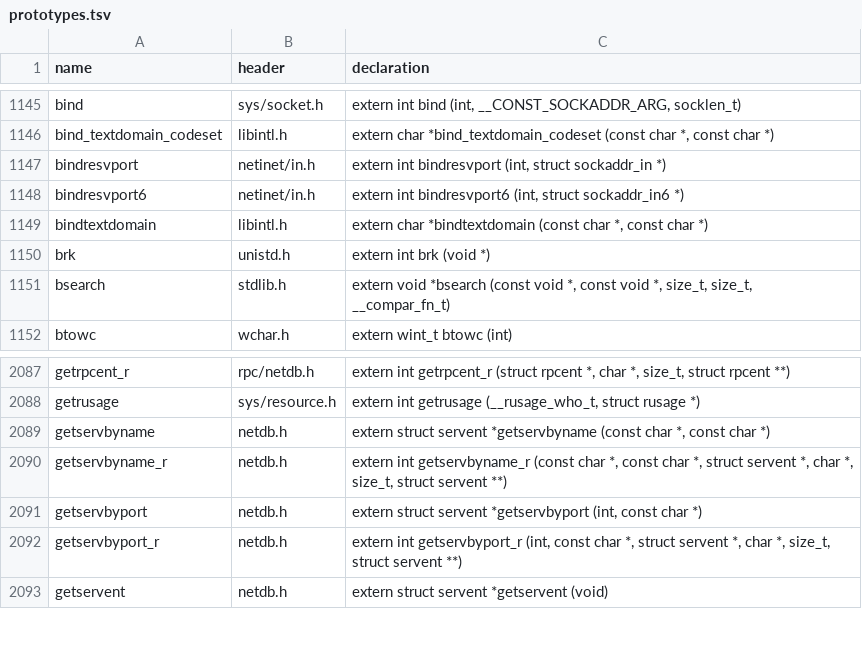
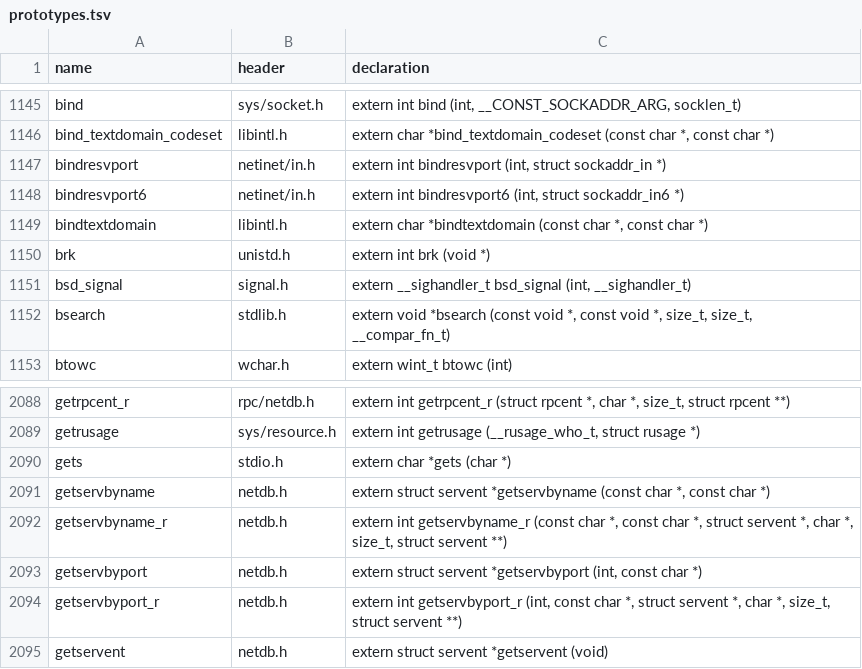
Before and after one commit to duskglow/libniji, a TSV file: spec/abi/prototypes.tsv, drawn as a sheet; only a part is shown, gaps mark what is left out; the diff names each change by its address in the sheet, - before the commit and + after, or states it on an @@ line.

```diff
--- a/spec/abi/prototypes.tsv
+++ b/spec/abi/prototypes.tsv
+row 1151: bsd_signal | signal.h | extern __sighandler_t bsd_signal (int, __sighandler_t)
+row 2090: gets | stdio.h | extern char *gets (char *)
```
Also changed, not shown: headers/providers.tsv, headers/rows-exceptions.tsv, 3 other files.
